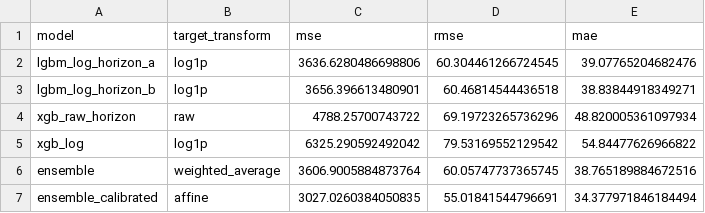
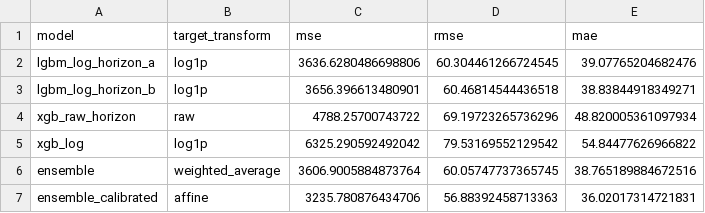
Before and after one commit to floatingmist828-eng/bike_rental_prediction_project, a CSV file: outputs/validation_metrics.csv, drawn as a sheet.

```diff
--- a/outputs/validation_metrics.csv
+++ b/outputs/validation_metrics.csv
@@ -6,2 +6,2 @@ xgb_log,log1p,6325.290592492042,79.53169552129542,54.84477626966822
 ensemble,weighted_average,3606.9005884873764,60.05747737365745,38.765189884672516
-ensemble_calibrated,affine,3027.0260384050835,55.01841544796691,34.377971846184494
+ensemble_calibrated,affine,3235.780876434706,56.88392458713363,36.02017314721831
```
Also changed, not shown: outputs/submission.csv, 5 other files.
